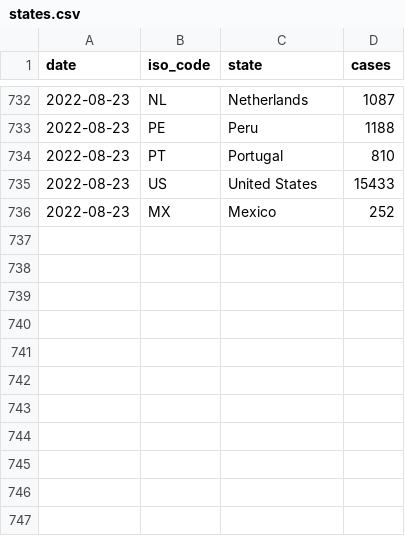
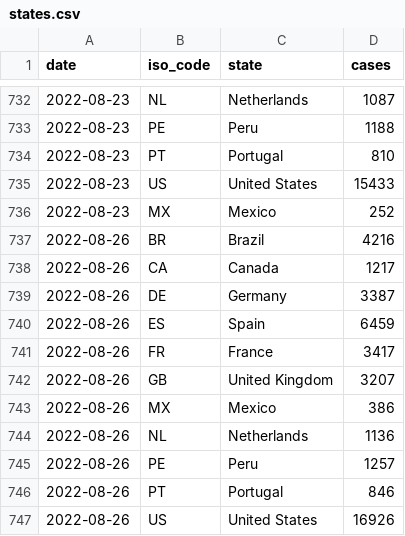
Before and after one commit to svavassori/monkeypox-spain, a CSV file: data/states.csv, drawn as a sheet; only a part is shown, gaps mark what is left out; the diff names each change by its address in the sheet, - before the commit and + after, or states it on an @@ line.

```diff
--- a/data/states.csv
+++ b/data/states.csv
+row 737: 2022-08-26 | BR | Brazil | 4216
+row 738: 2022-08-26 | CA | Canada | 1217
+row 739: 2022-08-26 | DE | Germany | 3387
+row 740: 2022-08-26 | ES | Spain | 6459
+row 741: 2022-08-26 | FR | France | 3417
+row 742: 2022-08-26 | GB | United Kingdom | 3207
+row 743: 2022-08-26 | MX | Mexico | 386
+row 744: 2022-08-26 | NL | Netherlands | 1136
+row 745: 2022-08-26 | PE | Peru | 1257
+row 746: 2022-08-26 | PT | Portugal | 846
+row 747: 2022-08-26 | US | United States | 16926
```
Also changed, not shown: data/regions.csv, 3 other files.
